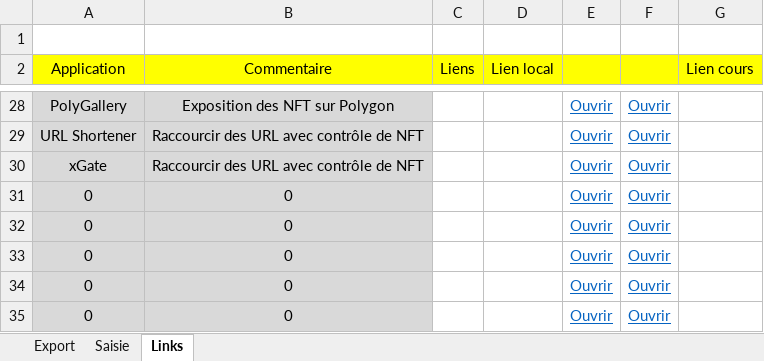
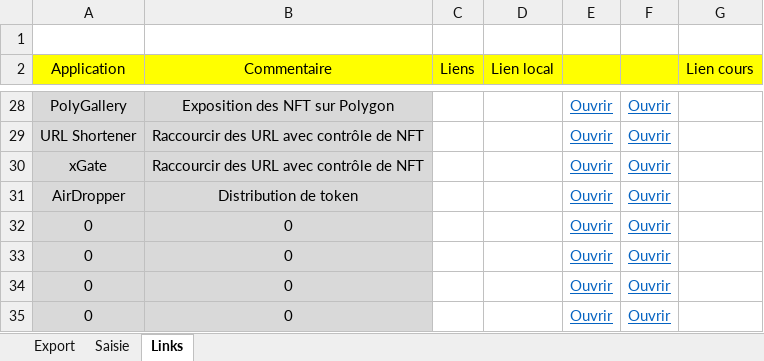
Before and after one commit to f80dev/TokenSol, an Excel workbook: Parametres des applications.xlsx, sheet Links, drawn as a sheet; only a part is shown, gaps mark what is left out; values as stored, in another font and other column widths than the file's, no borders; the diff names each change by its address in the sheet, - before the commit and + after, or states it on an @@ line.

```diff
--- a/Parametres des applications.xlsx (sheet Links)
+++ b/Parametres des applications.xlsx (sheet Links)
-A31 (Application): 0
+A31 (Application): AirDropper
-B31 (Commentaire): 0
+B31 (Commentaire): Distribution de token
```
Also changed, not shown: sheet Saisie, sheet Export, 11 other files.
